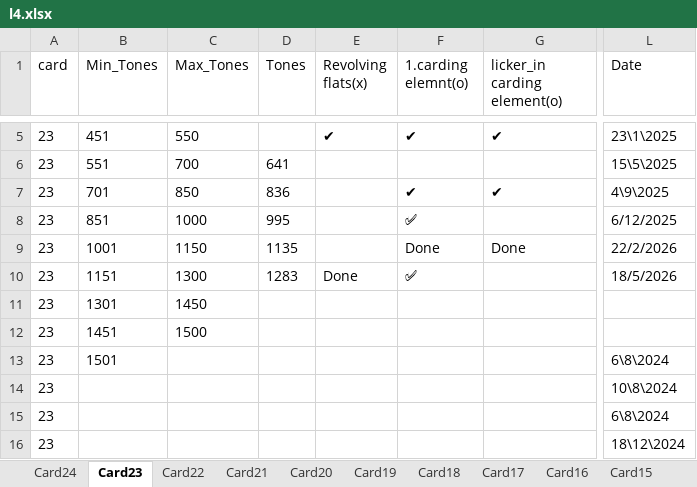
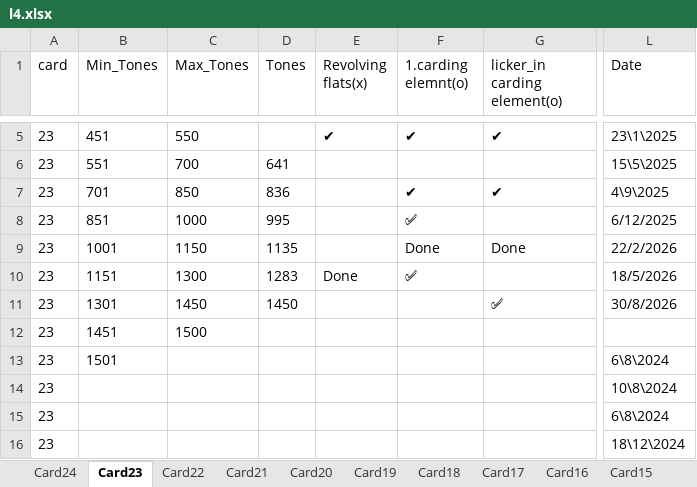
Before and after one commit to mahmedabdallh123/servise-card, an Excel workbook: l4.xlsx, sheet Card23, drawn as a sheet; only a part is shown, gaps mark what is left out; values as stored, in another font and other column widths than the file's, no borders; the diff names each change by its address in the sheet, - before the commit and + after, or states it on an @@ line.

Commit message:
تعديل يدوي في شيت Card23 by admin at 2026-09-03 05:19:46

```diff
--- a/l4.xlsx (sheet Card23)
+++ b/l4.xlsx (sheet Card23)
-D11 (Tones): (empty)
+D11 (Tones): 1450
-G11 (licker_in carding element(o)): (empty)
+G11 (licker_in carding element(o)): ✅
-L11 (Date): (empty)
+L11 (Date): 30/8/2026
```
